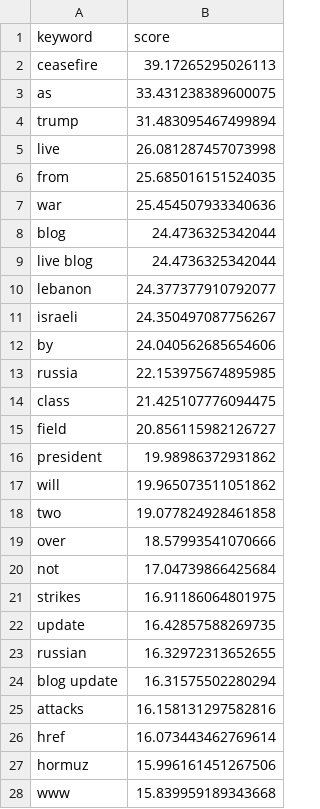
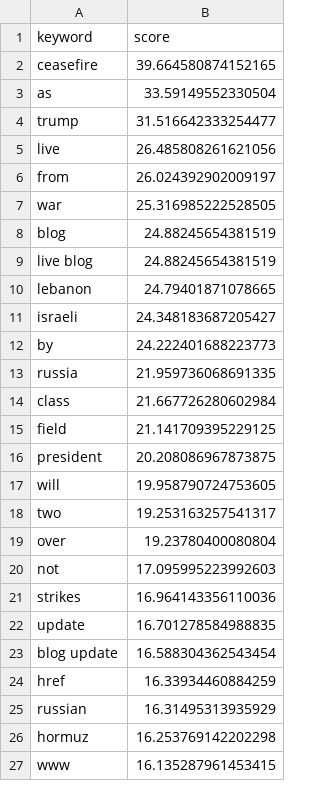
Before and after one commit to mcasrom/iran-osint-monitor, a CSV file: data/processed/iran_keywords.csv, drawn as a sheet; only a part is shown; the diff covers the shown part only.

```diff
--- a/data/processed/iran_keywords.csv
+++ b/data/processed/iran_keywords.csv
@@ -1,28 +1,27 @@
 keyword,score
-ceasefire,39.17265295026113
-as,33.431238389600075
-trump,31.483095467499894
-live,26.081287457073998
-from,25.685016151524035
-war,25.454507933340636
-blog,24.4736325342044
-live blog,24.4736325342044
-lebanon,24.377377910792077
-israeli,24.350497087756267
-by,24.040562685654606
-russia,22.153975674895985
-class,21.425107776094475
-field,20.856115982126727
-president,19.98986372931862
-will,19.965073511051862
-two,19.077824928461858
-over,18.57993541070666
-not,17.04739866425684
-strikes,16.91186064801975
-update,16.42857588269735
-russian,16.32972313652655
-blog update,16.31575502280294
-attacks,16.158131297582816
-href,16.073443462769614
-hormuz,15.996161451267506
-www,15.839959189343668
+ceasefire,39.664580874152165
+as,33.59149552330504
+trump,31.516642333254477
+live,26.485808261621056
+from,26.024392902009197
+war,25.316985222528505
+blog,24.88245654381519
+live blog,24.88245654381519
+lebanon,24.79401871078665
+israeli,24.348183687205427
+by,24.222401688223773
+russia,21.959736068691335
+class,21.667726280602984
+field,21.141709395229125
+president,20.208086967873875
+will,19.958790724753605
+two,19.253163257541317
+over,19.23780400080804
+not,17.095995223992603
+strikes,16.964143356110036
+update,16.701278584988835
+blog update,16.588304362543454
+href,16.33934460884259
+russian,16.31495313935929
+hormuz,16.253769142202298
+www,16.135287961453415
```
Also changed, not shown: 2 added rows, 1 removed row and 2 edited cells elsewhere in this file, data/processed/iran_narratives.csv, data/processed/iran_news.csv, 7 other files.
